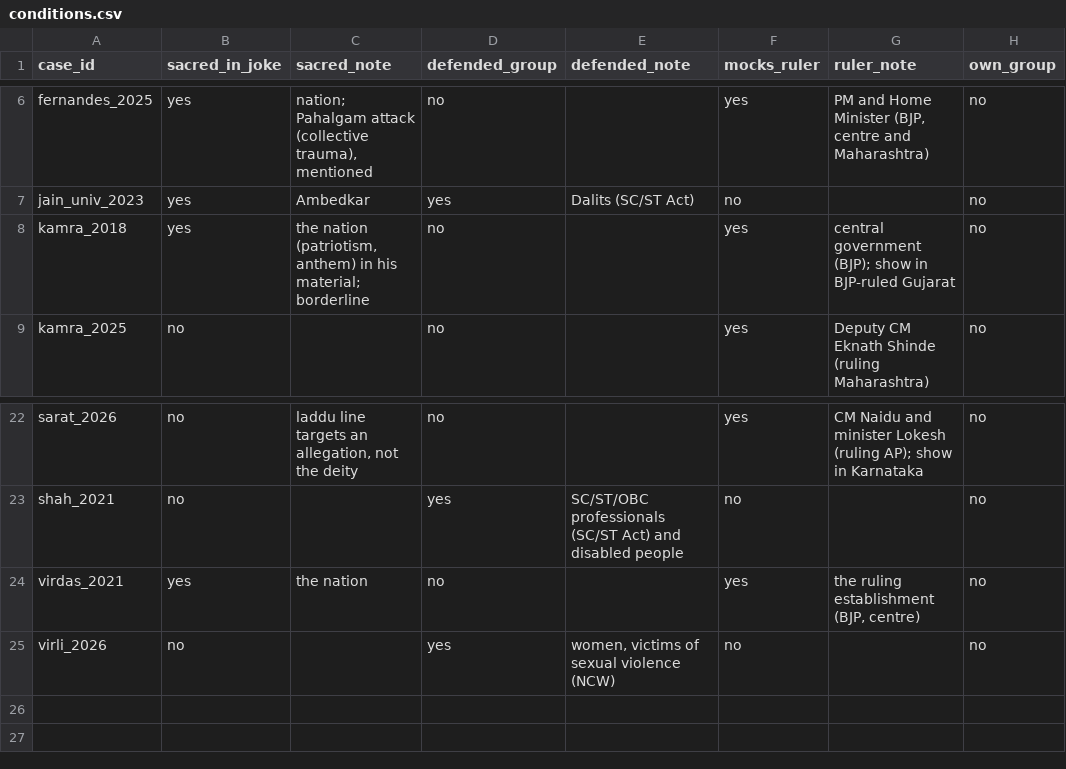
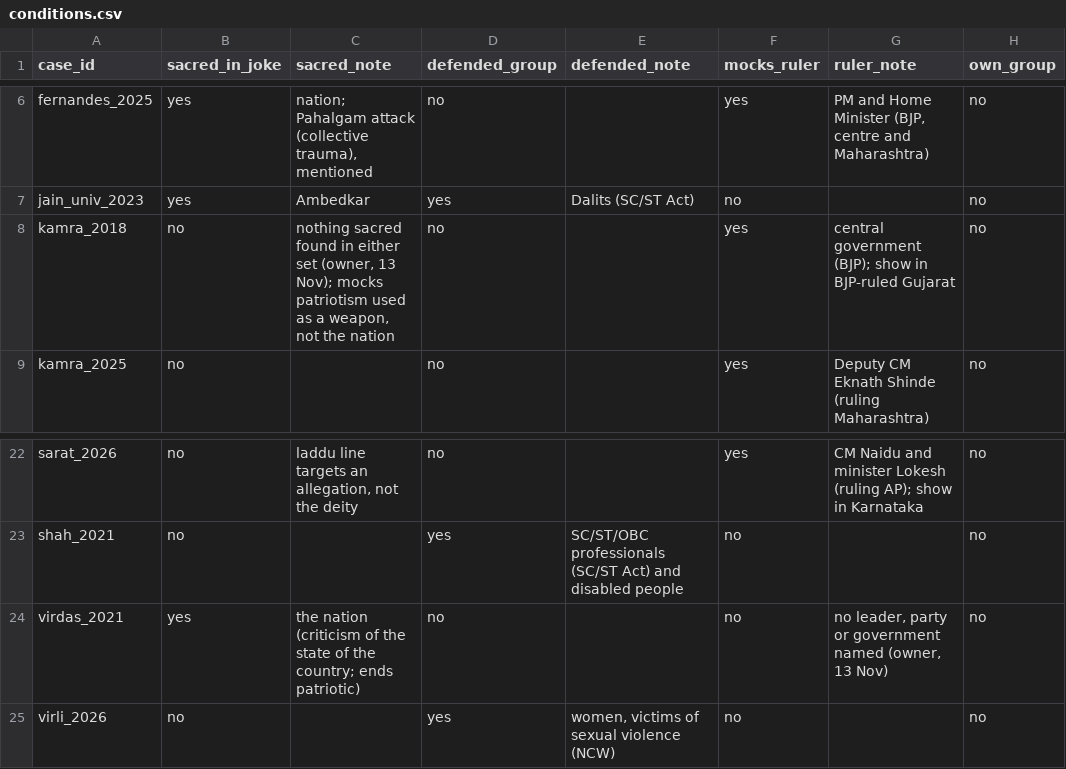
Before and after one commit to Havish-06/SOCIOLOGY, a CSV file: analysis/conditions.csv, drawn as a sheet; only a part is shown, gaps mark what is left out; the diff names each change by its address in the sheet, - before the commit and + after, or states it on an @@ line.

Commit message:
Pranav: key-fact checks for own cases; recode virdas_2021 (ruler) and kamra_2018 (sacred)

```diff
--- a/analysis/conditions.csv
+++ b/analysis/conditions.csv
-B8 (sacred_in_joke): yes
+B8 (sacred_in_joke): no
-C8 (sacred_note): the nation (patriotism, anthem) in his material; borderline
+C8 (sacred_note): nothing sacred found in either set (owner, 13 Nov); mocks patriotism used as a weapon, not the nation
-C24 (sacred_note): the nation
+C24 (sacred_note): the nation (criticism of the state of the country; ends patriotic)
-F24 (mocks_ruler): yes
+F24 (mocks_ruler): no
-G24 (ruler_note): the ruling establishment (BJP, centre)
+G24 (ruler_note): no leader, party or government named (owner, 13 Nov)
```
Also changed, not shown: 3 other files.
